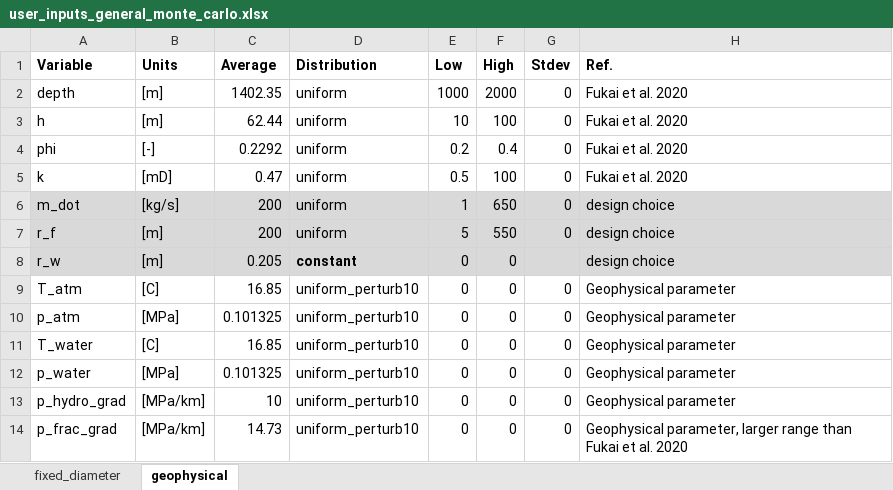
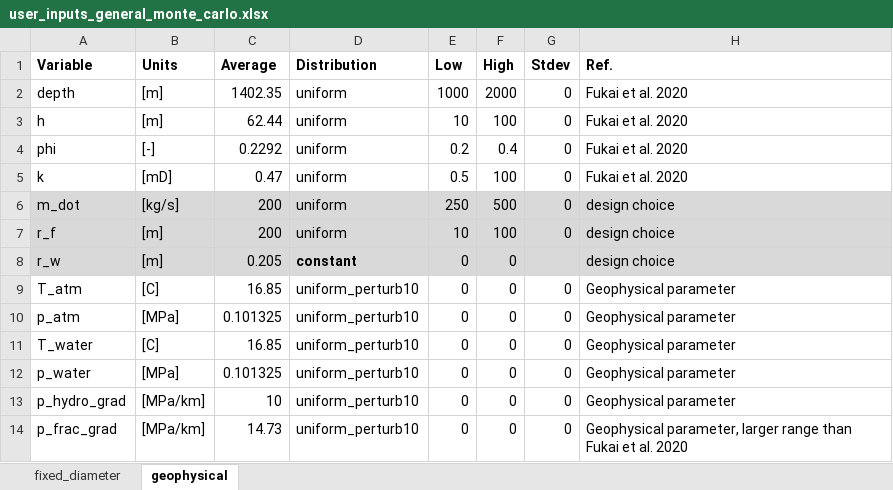
Before and after one commit to EnergyModels/caes, an Excel workbook: projects/mid_atlantic/general_monte_carlo/user_inputs_general_monte_carlo.xlsx, sheet geophysical, drawn as a sheet; only a part is shown; values as stored, in another font and other column widths than the file's, no borders; the diff names each change by its address in the sheet, - before the commit and + after, or states it on an @@ line.

```diff
--- a/projects/mid_atlantic/general_monte_carlo/user_inputs_general_monte_carlo.xlsx (sheet geophysical)
+++ b/projects/mid_atlantic/general_monte_carlo/user_inputs_general_monte_carlo.xlsx (sheet geophysical)
-E6 (Low): 1
+E6 (Low): 250
-F6 (High): 650
+F6 (High): 500
-E7 (Low): 5
+E7 (Low): 10
-F7 (High): 550
+F7 (High): 100
```
Also changed, not shown: 2 other files.
